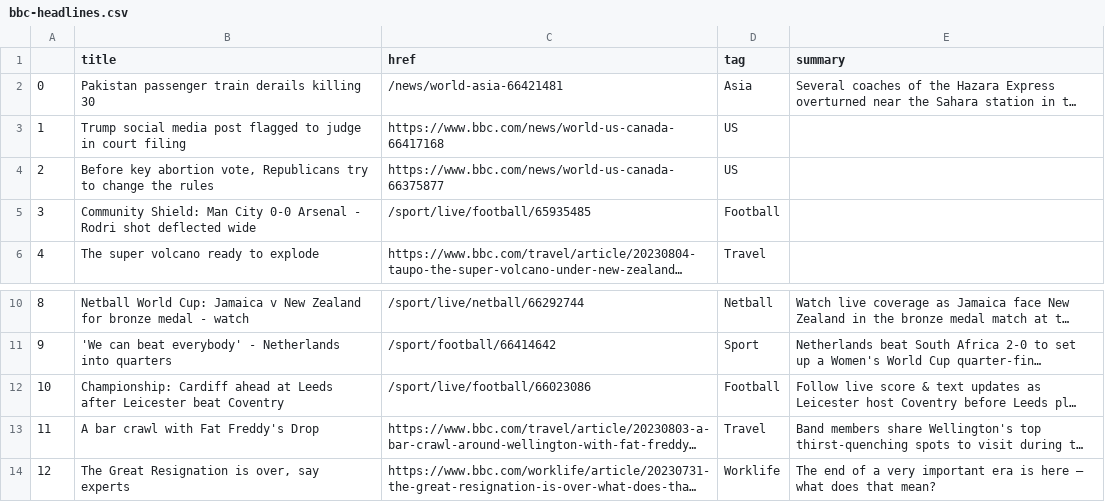
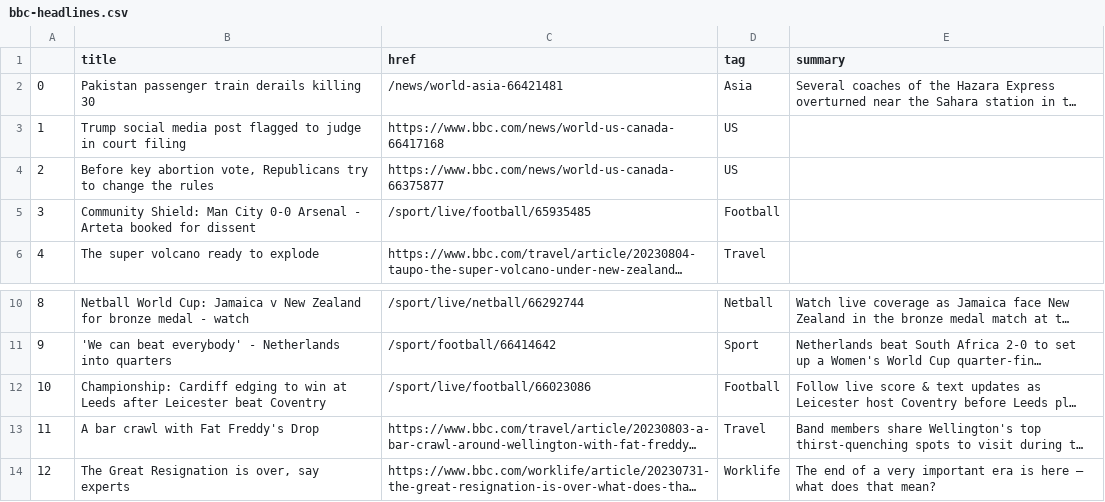
Before and after one commit to jbolster252/scraper.py, a CSV file: bbc-headlines.csv, drawn as a sheet; only a part is shown, gaps mark what is left out; long unchanged cells end in …; the diff names each change by its address in the sheet, - before the commit and + after, or states it on an @@ line.

```diff
--- a/bbc-headlines.csv
+++ b/bbc-headlines.csv
-B5 (title): …Arsenal - Rodri shot deflected wide
+B5 (title): …Arsenal - Arteta booked for dissent
-B12 (title): Championship: Cardiff ahead at Leeds…
+B12 (title): Championship: Cardiff edging to win at Leeds…
```
